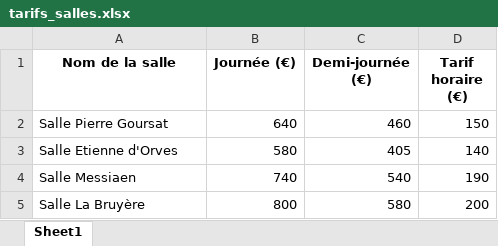
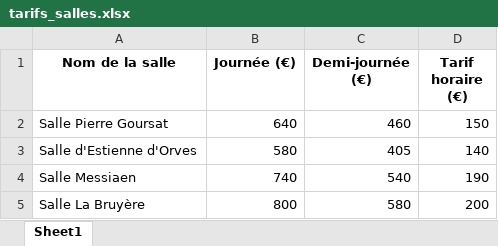
Before and after one commit to espacetrinite/site-internet, an Excel workbook: tarifs_salles.xlsx, sheet Sheet1, drawn as a sheet; values as stored, in another font and other column widths than the file's, no borders; the diff names each change by its address in the sheet, - before the commit and + after, or states it on an @@ line.

Commit message:
Add files via upload

```diff
--- a/tarifs_salles.xlsx (sheet Sheet1)
+++ b/tarifs_salles.xlsx (sheet Sheet1)
-A3 (Nom de la salle): Salle Etienne d'Orves
+A3 (Nom de la salle): Salle d'Estienne d'Orves
```
